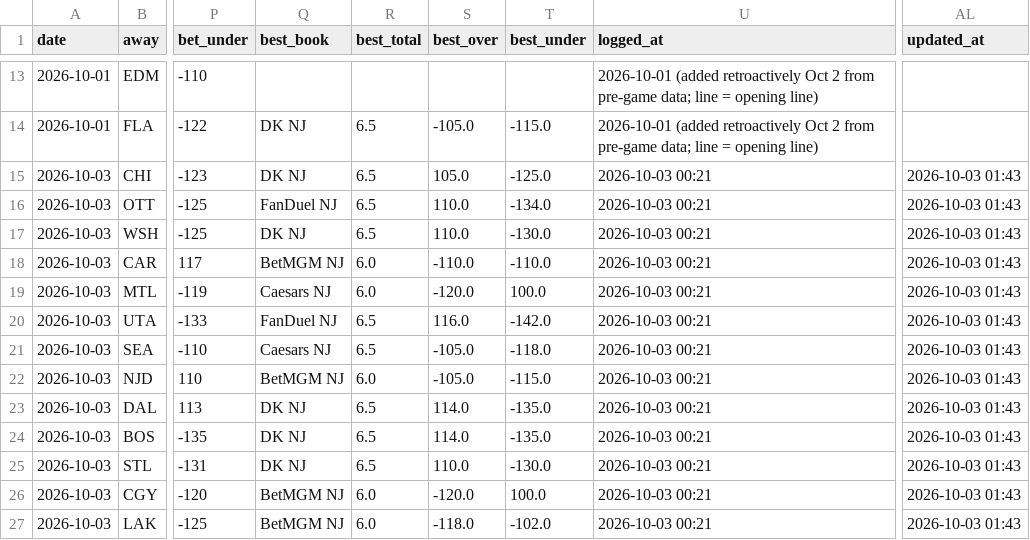
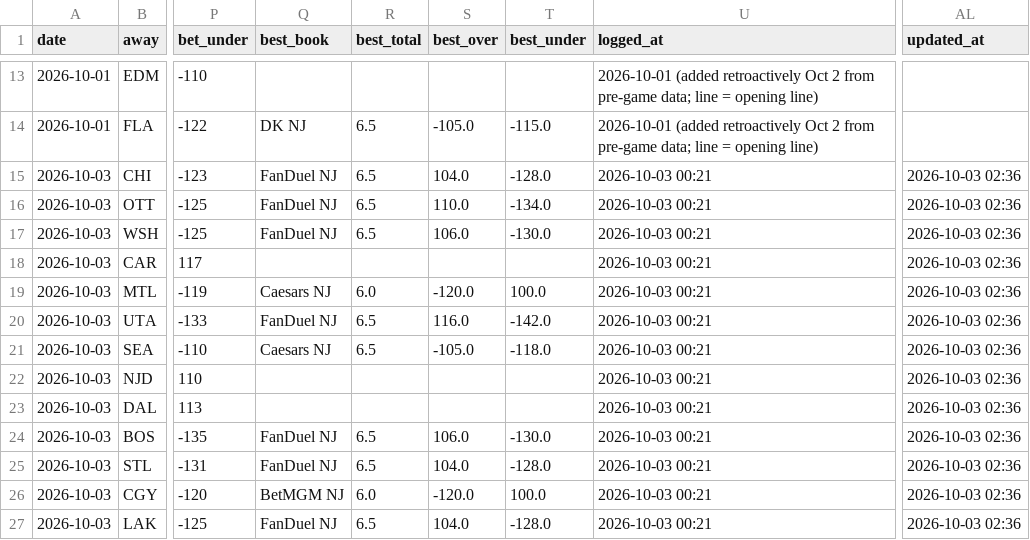
Before and after one commit to Prezbo8/NHL-total-model, a CSV file: data/paper_trades.csv, drawn as a sheet; only a part is shown, gaps mark what is left out; the diff names each change by its address in the sheet, - before the commit and + after, or states it on an @@ line.

```diff
--- a/data/paper_trades.csv
+++ b/data/paper_trades.csv
-Q15 (best_book): DK NJ
+Q15 (best_book): FanDuel NJ
-S15 (best_over): 105.0
+S15 (best_over): 104.0
-T15 (best_under): -125.0
+T15 (best_under): -128.0
-AL15:AL27 (updated_at): 2026-10-03 01:43
+AL15:AL27 (updated_at): 2026-10-03 02:36
-Q17 (best_book): DK NJ
+Q17 (best_book): FanDuel NJ
-S17 (best_over): 110.0
+S17 (best_over): 106.0
-Q18 (best_book): BetMGM NJ
+Q18 (best_book): (empty)
-R18 (best_total): 6.0
+R18 (best_total): (empty)
-S18 (best_over): -110.0
+S18 (best_over): (empty)
-T18 (best_under): -110.0
+T18 (best_under): (empty)
-Q22 (best_book): BetMGM NJ
+Q22 (best_book): (empty)
-R22 (best_total): 6.0
+R22 (best_total): (empty)
-S22 (best_over): -105.0
+S22 (best_over): (empty)
-T22 (best_under): -115.0
+T22 (best_under): (empty)
-Q23 (best_book): DK NJ
+Q23 (best_book): (empty)
-R23 (best_total): 6.5
+R23 (best_total): (empty)
-S23 (best_over): 114.0
+S23 (best_over): (empty)
-T23 (best_under): -135.0
+T23 (best_under): (empty)
-Q24:Q25 (best_book): DK NJ
+Q24:Q25 (best_book): FanDuel NJ
-S24 (best_over): 114.0
+S24 (best_over): 106.0
-T24 (best_under): -135.0
+T24 (best_under): -130.0
-S25 (best_over): 110.0
+S25 (best_over): 104.0
-T25 (best_under): -130.0
+T25 (best_under): -128.0
-Q27 (best_book): BetMGM NJ
+Q27 (best_book): FanDuel NJ
-R27 (best_total): 6.0
+R27 (best_total): 6.5
-S27 (best_over): -118.0
+S27 (best_over): 104.0
-T27 (best_under): -102.0
+T27 (best_under): -128.0
```
Also changed, not shown: 1 other file.
